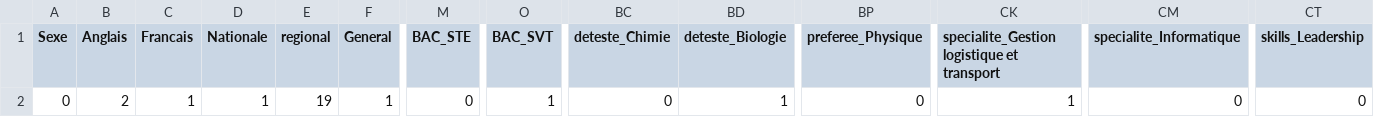
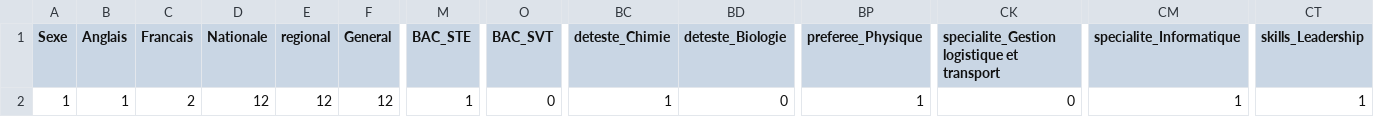
Before and after one commit to El-AouinaYassine/EduPredict, a CSV file: predictions.csv, drawn as a sheet; only a part is shown, gaps mark what is left out; the diff covers the shown part only; the diff names each change by its address in the sheet, - before the commit and + after, or states it on an @@ line.

```diff
--- a/predictions.csv
+++ b/predictions.csv
-A2 (Sexe): 0
+A2 (Sexe): 1
-B2 (Anglais): 2
+B2 (Anglais): 1
-C2 (Francais): 1
+C2 (Francais): 2
-D2 (Nationale): 1
+D2 (Nationale): 12
-E2 (regional): 19
+E2 (regional): 12
-F2 (General): 1
+F2 (General): 12
-M2 (BAC_STE): 0
+M2 (BAC_STE): 1
-O2 (BAC_SVT): 1
+O2 (BAC_SVT): 0
-BC2 (deteste_Chimie): 0
+BC2 (deteste_Chimie): 1
-BD2 (deteste_Biologie): 1
+BD2 (deteste_Biologie): 0
-BP2 (preferee_Physique): 0
+BP2 (preferee_Physique): 1
-CK2: 1
+CK2: 0
-CM2 (specialite_Informatique): 0
+CM2 (specialite_Informatique): 1
-CT2 (skills_Leadership): 0
+CT2 (skills_Leadership): 1
```
Also changed, not shown: 8 edited cells elsewhere in this file, interface/Backend/data.csv, interface/Backend/tr1.csv, 2 other files.
